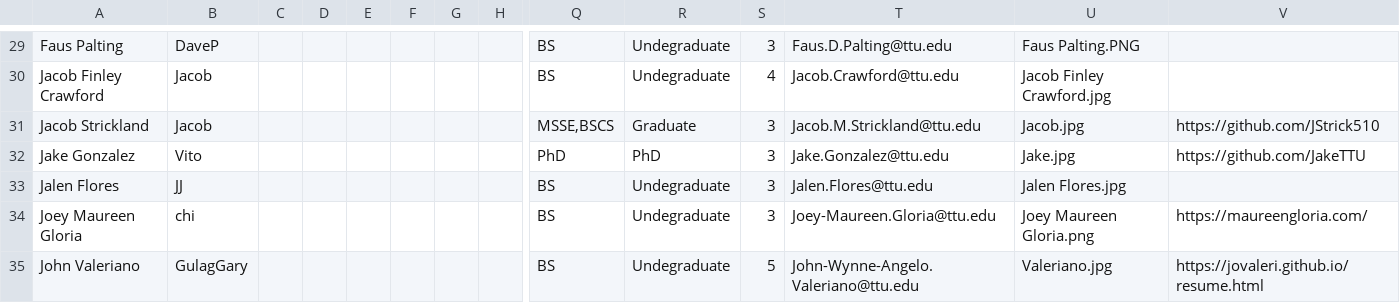
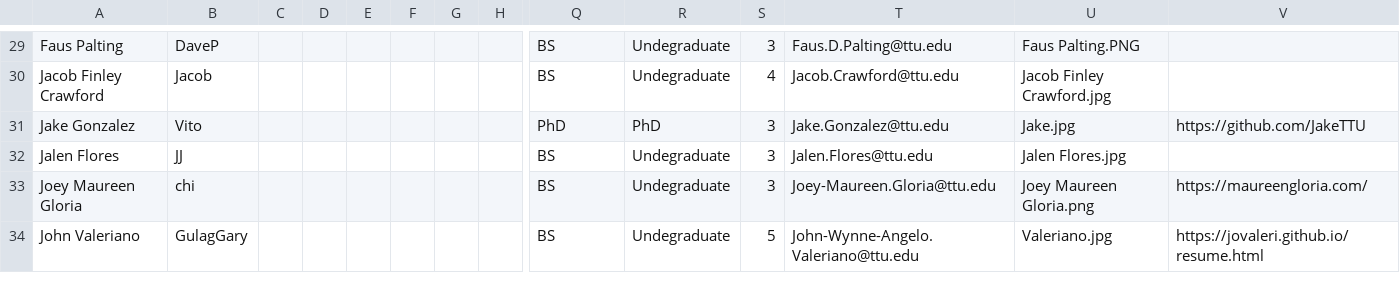
Before and after one commit to iDataVisualizationLab/CS5331-VirtualReality-Fall2020, a CSV file: grade/data/Students.csv, drawn as a sheet; only a part is shown, gaps mark what is left out; rows hold the shown columns only; the diff names each change by its address in the sheet, - before the commit and + after, or states it on an @@ line.

```diff
--- a/grade/data/Students.csv
+++ b/grade/data/Students.csv
-row 31: Jacob Strickland | Jacob |  |  |  |  |  |  | MSSE,BSCS | Graduate | 3 | Jacob.M.Strickland@ttu.edu | Jacob.jpg | https://github.com/JStrick510
```
Also changed, not shown: StudentChoices/CS4331 and CS5331_ Student choice (Responses) - Form Responses 1.csv, grade/data/participation.csv, 1 other file.
